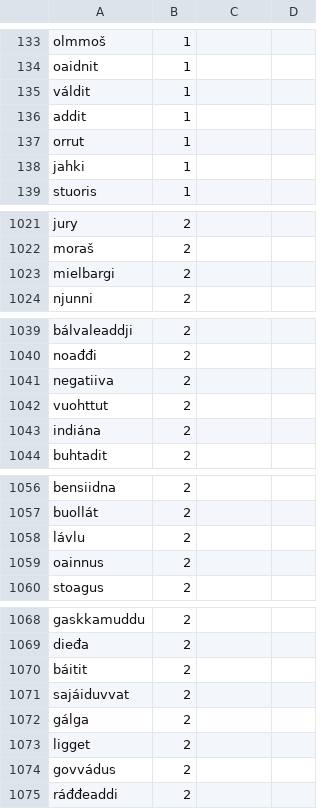
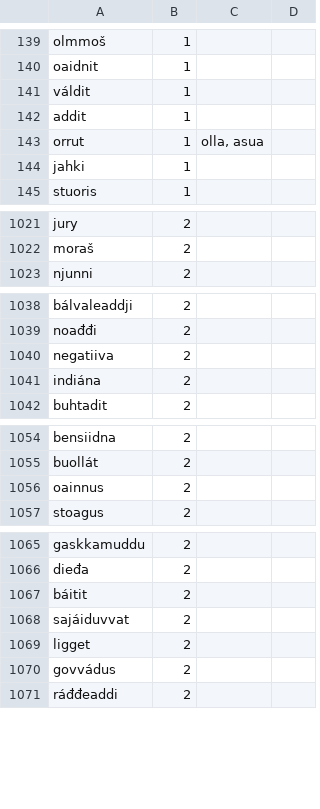
Before and after one commit to sombyduodji/satni-fst, a TSV file: minipeli_sanat.tsv, drawn as a sheet; only a part is shown, gaps mark what is left out; the diff covers the shown part only.

```diff
--- a/minipeli_sanat.tsv
+++ b/minipeli_sanat.tsv
@@ -136,3 +142,3 @@ váldit	1
 addit	1
-orrut	1
+orrut	1	olla, asua
 jahki	1
@@ -1022,3 +1022,2 @@ jury	2
 moraš	2
-mielbargi	2
 njunni	2
@@ -1041,3 +1040,2 @@ noađđi	2
 negatiiva	2
-vuohttut	2
 indiána	2
@@ -1057,3 +1055,2 @@ bensiidna	2
 buollát	2
-lávlu	2
 oainnus	2
@@ -1071,3 +1068,2 @@ báitit	2
 sajáiduvvat	2
-gálga	2
 ligget	2
```
Also changed, not shown: 6 added rows, 6 removed rows and 15 edited cells elsewhere in this file, korjaukset.tsv, 3 other files.
